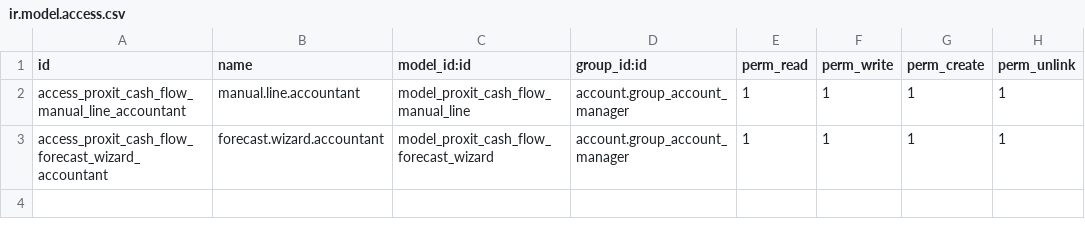
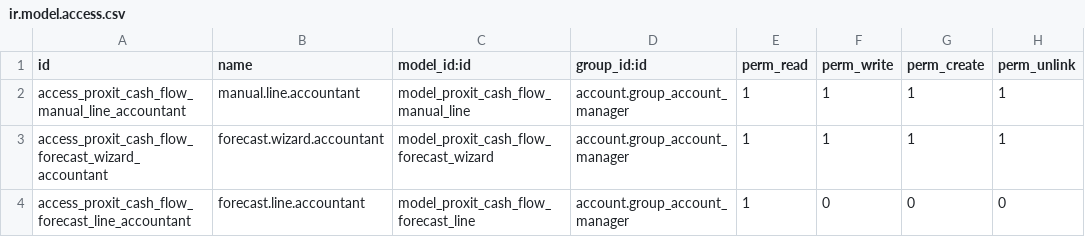
Before and after one commit to horacio1000/proxit_cash_flow_proyectado, a CSV file: security/ir.model.access.csv, drawn as a sheet.

Commit message:
Día 2: Motor de proyección (saldo actual + facturas pendientes) + wizard forecast

```diff
--- a/security/ir.model.access.csv
+++ b/security/ir.model.access.csv
@@ -3 +3,2 @@ access_proxit_cash_flow_manual_line_accountant,manual.line.accountant,model_prox
 access_proxit_cash_flow_forecast_wizard_accountant,forecast.wizard.accountant,model_proxit_cash_flow_forecast_wizard,account.group_account_manager,1,1,1,1
+access_proxit_cash_flow_forecast_line_accountant,forecast.line.accountant,model_proxit_cash_flow_forecast_line,account.group_account_manager,1,0,0,0
```
Also changed, not shown: 6 other files.
